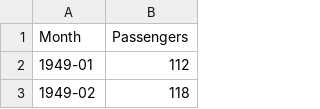
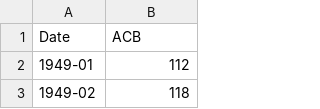
Before and after one commit to nvkhoa14/LTSM-Parallel, a CSV file: data/AirPassengers.csv, drawn as a sheet; only a part is shown.

```diff
--- a/data/AirPassengers.csv
+++ b/data/AirPassengers.csv
@@ -1,2 +1,2 @@
-Month,Passengers
+Date,ACB
 1949-01,112
```
Also changed, not shown: 2 other files.
